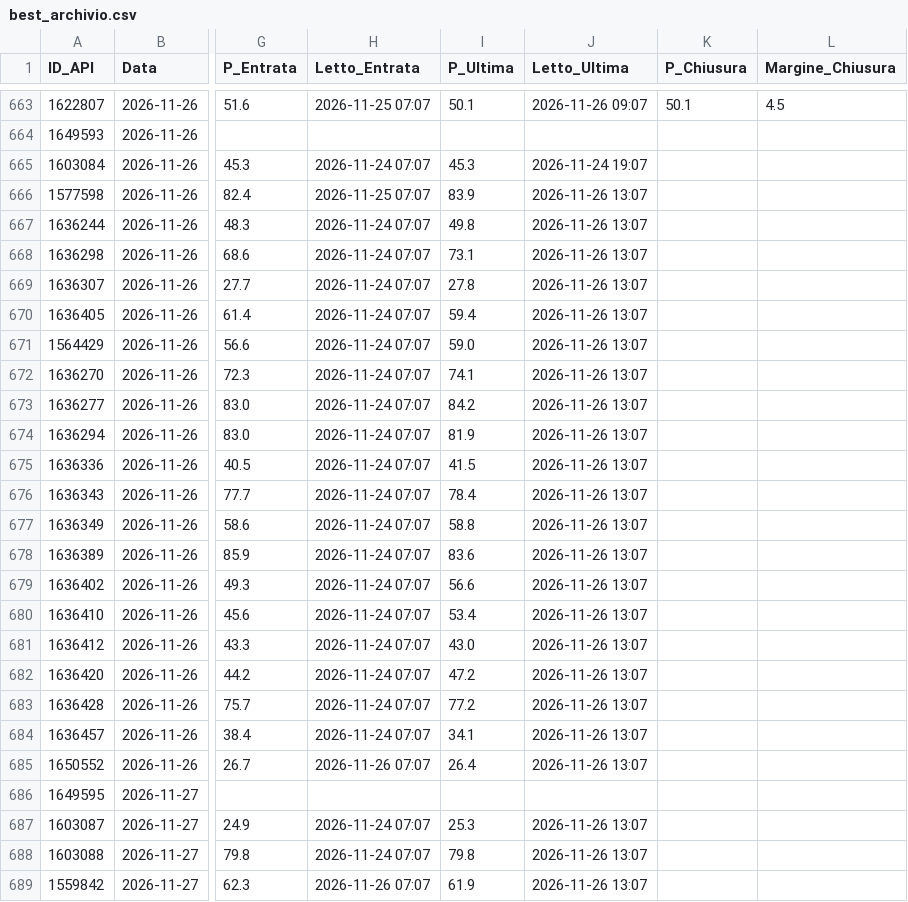
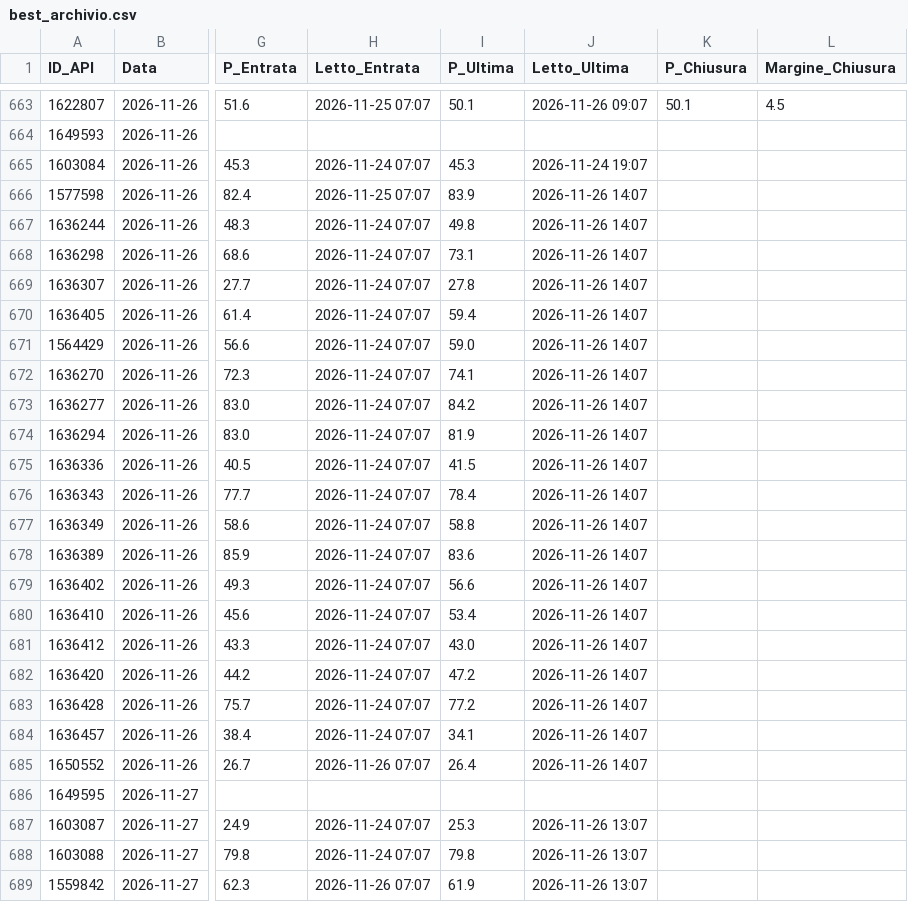
Before and after one commit to Caltiki/pronostici-repo, a CSV file: best_archivio.csv, drawn as a sheet; only a part is shown, gaps mark what is left out; the diff names each change by its address in the sheet, - before the commit and + after, or states it on an @@ line.

```diff
--- a/best_archivio.csv
+++ b/best_archivio.csv
-J666:J685 (Letto_Ultima): 2026-11-26 13:07
+J666:J685 (Letto_Ultima): 2026-11-26 14:07
```
Also changed, not shown: altribook_archivio.csv, pinnacle_archivio.csv, 15 other files.
